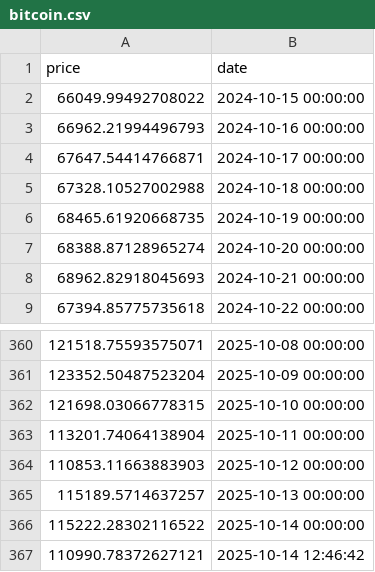
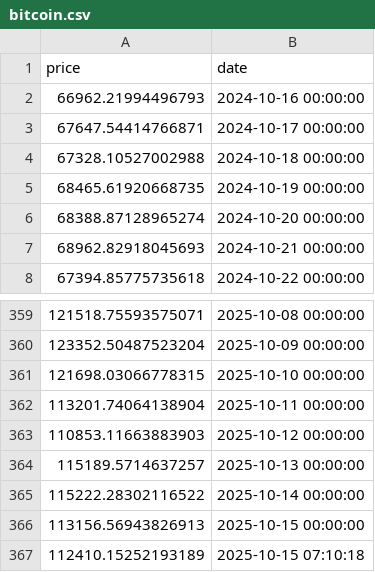
Before and after one commit to jegorix/script_collection, a CSV file: crypto-analysis/data/bitcoin.csv, drawn as a sheet; only a part is shown, gaps mark what is left out.

```diff
--- a/crypto-analysis/data/bitcoin.csv
+++ b/crypto-analysis/data/bitcoin.csv
@@ -1,3 +1,2 @@
 price,date
-66049.99492708022,2024-10-15 00:00:00
 66962.21994496793,2024-10-16 00:00:00
@@ -366,2 +365,3 @@ price,date
 115222.28302116522,2025-10-14 00:00:00
-110990.78372627121,2025-10-14 12:46:42
+113156.56943826913,2025-10-15 00:00:00
+112410.15252193189,2025-10-15 07:10:18
```
Also changed, not shown: crypto-analysis/data/btc_analysis.csv, crypto-analysis/data/eth_analysis.csv, 15 other files.
